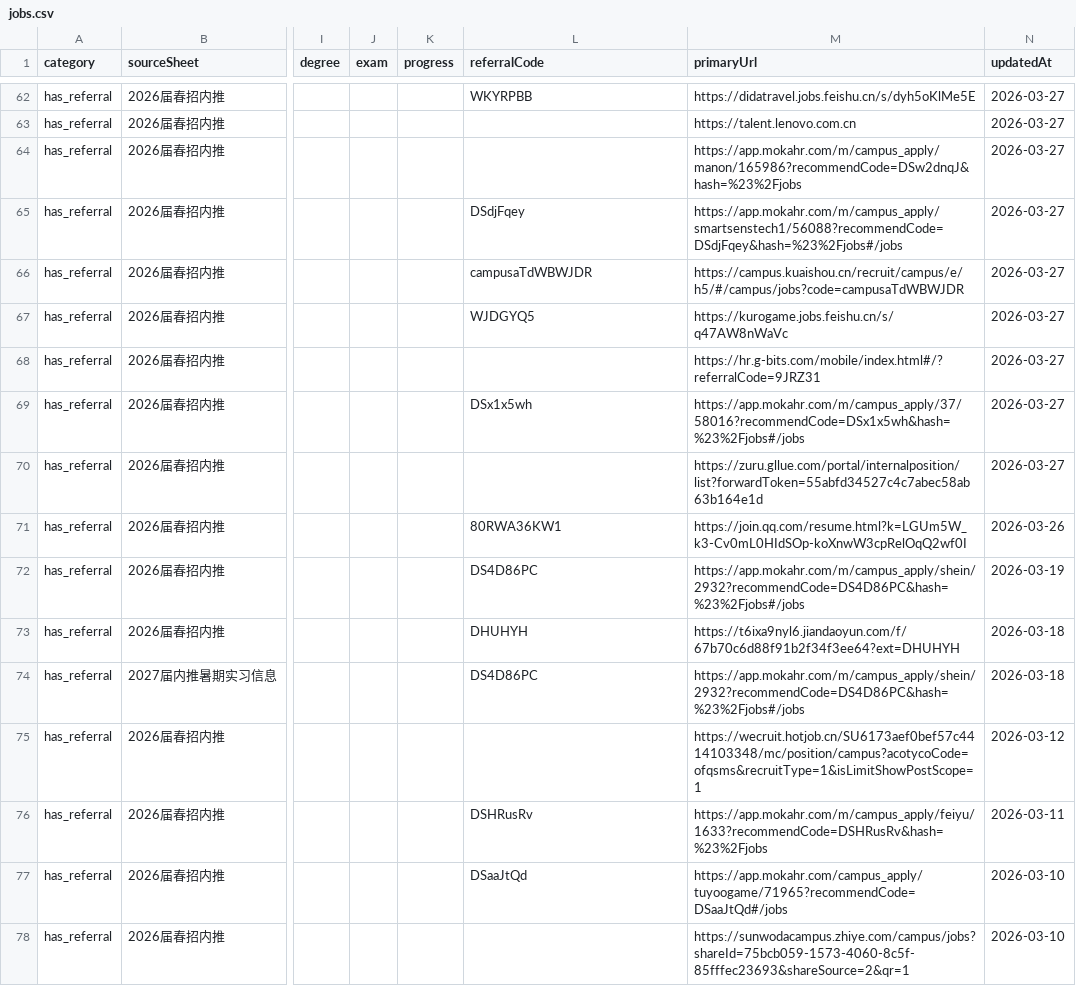
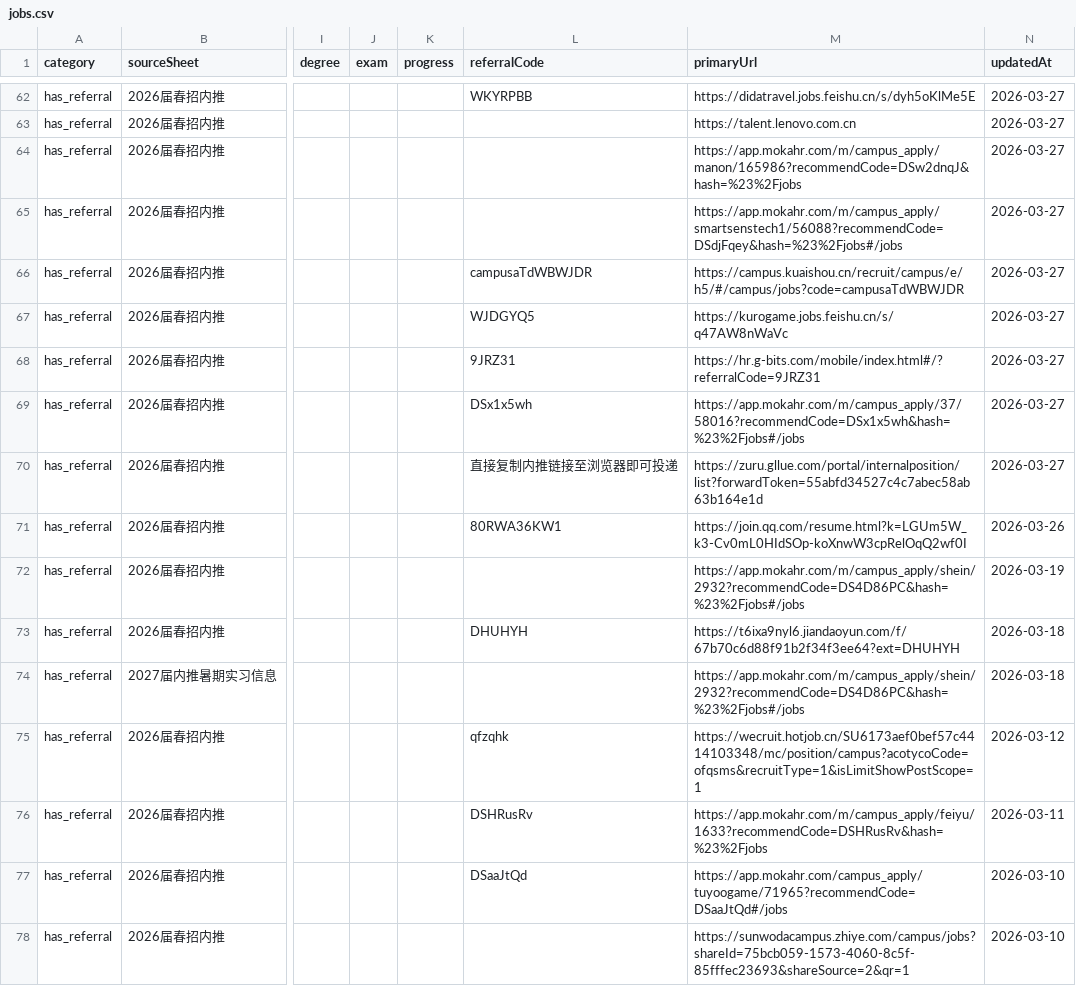
Before and after one commit to ChangMingChao/job-card-collection, a CSV file: jobs.csv, drawn as a sheet; only a part is shown, gaps mark what is left out; the diff covers the shown part only; the diff names each change by its address in the sheet, - before the commit and + after, or states it on an @@ line.

```diff
--- a/jobs.csv
+++ b/jobs.csv
-L65 (referralCode): DSdjFqey
+L65 (referralCode): (empty)
-L68 (referralCode): (empty)
+L68 (referralCode): 9JRZ31
-L70 (referralCode): (empty)
+L70 (referralCode): 直接复制内推链接至浏览器即可投递
-L72 (referralCode): DS4D86PC
+L72 (referralCode): (empty)
-L74 (referralCode): DS4D86PC
+L74 (referralCode): (empty)
-L75 (referralCode): (empty)
+L75 (referralCode): qfzqhk
```
Also changed, not shown: 66 edited cells elsewhere in this file, 1 other file.
